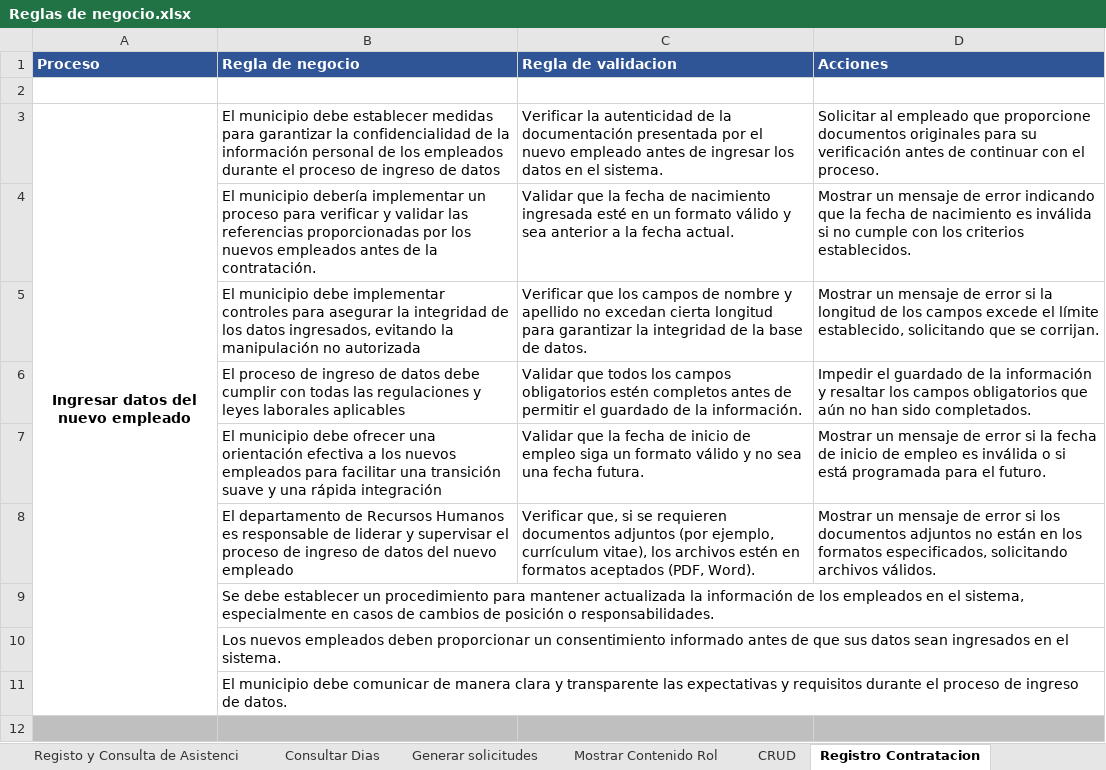
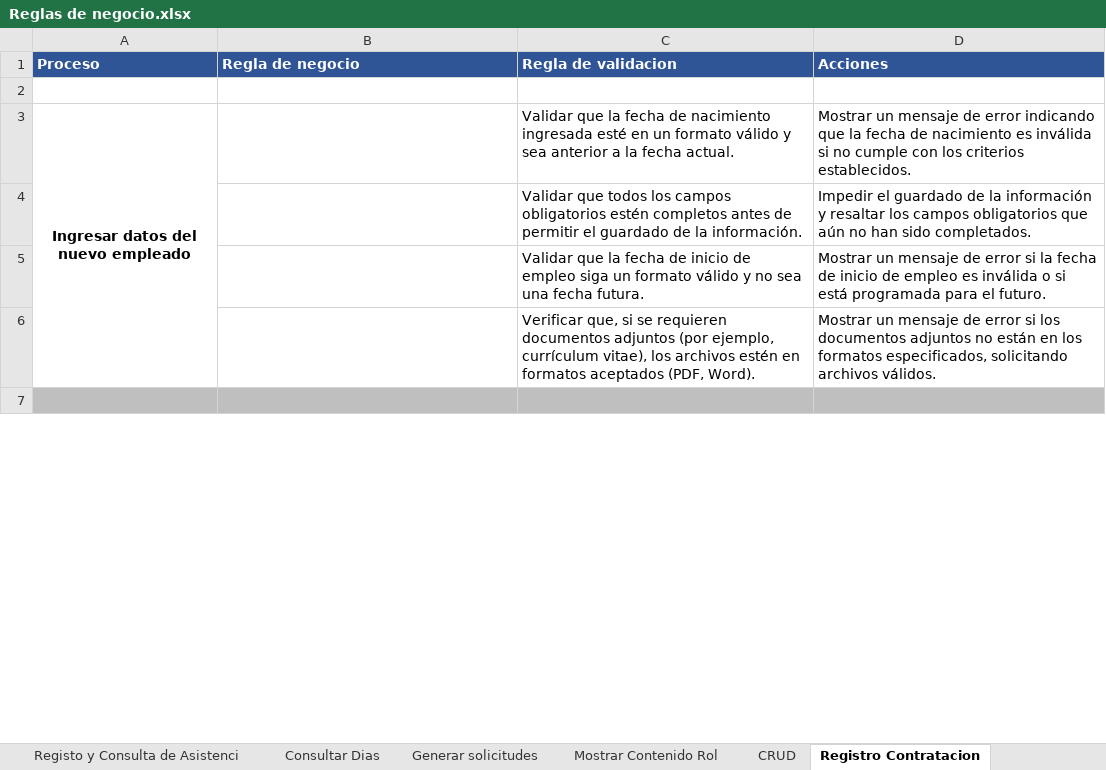
Before and after one commit to EdisonGualle/SIGDCOLTA, an Excel workbook: Documents/Reglas de negocio.xlsx, sheet Registro Contratacion, drawn as a sheet; only a part is shown; values as stored, in another font and other column widths than the file's, no borders; removed rows and columns are numbered as before the commit, all else as after; the diff covers the shown part only; the diff names each change by its address in the sheet, - before the commit and + after, or states it on an @@ line.

Commit message:
Actualizar la carpeta Documents

```diff
--- a/Documents/Reglas de negocio.xlsx (sheet Registro Contratacion)
+++ b/Documents/Reglas de negocio.xlsx (sheet Registro Contratacion)
-B3 (Regla de negocio): El municipio debe establecer medidas para garantizar la confidencialidad de la información personal de los empleados durante el proceso de ingreso de datos
+B3 (Regla de negocio): (empty)
-C3 (Regla de validacion): Verificar la autenticidad de la documentación presentada por el nuevo empleado antes de ingresar los datos en el sistema.
+C3 (Regla de validacion): Validar que la fecha de nacimiento ingresada esté en un formato válido y sea anterior a la fecha actual.
-D3 (Acciones): Solicitar al empleado que proporcione documentos originales para su verificación antes de continuar con el proceso.
+D3 (Acciones): Mostrar un mensaje de error indicando que la fecha de nacimiento es inválida si no cumple con los criterios establecidos.
-row 4:  | El municipio debería implementar un proceso para verificar y validar las referencias proporcionadas por los nuevos empleados antes de la contratación. | Validar que la fecha de nacimiento ingresada esté en un formato válido y sea anterior a la fecha actual. | Mostrar un mensaje de error indicando que la fecha de nacimiento es inválida si no cumple con los criterios establecidos.
-row 5:  | El municipio debe implementar controles para asegurar la integridad de los datos ingresados, evitando la manipulación no autorizada | Verificar que los campos de nombre y apellido no excedan cierta longitud para garantizar la integridad de la base de datos. | Mostrar un mensaje de error si la longitud de los campos excede el límite establecido, solicitando que se corrijan.
-B4 (Regla de negocio): El proceso de ingreso de datos debe cumplir con todas las regulaciones y leyes laborales aplicables
+B4 (Regla de negocio): (empty)
-B5 (Regla de negocio): El municipio debe ofrecer una orientación efectiva a los nuevos empleados para facilitar una transición suave y una rápida integración
+B5 (Regla de negocio): (empty)
-B6 (Regla de negocio): El departamento de Recursos Humanos es responsable de liderar y supervisar el proceso de ingreso de datos del nuevo empleado
+B6 (Regla de negocio): (empty)
-row 9:  | Se debe establecer un procedimiento para mantener actualizada la información de los empleados en el sistema, especialmente en casos de cambios de posición o responsabilidades.
-row 10:  | Los nuevos empleados deben proporcionar un consentimiento informado antes de que sus datos sean ingresados en el sistema.
-row 11:  | El municipio debe comunicar de manera clara y transparente las expectativas y requisitos durante el proceso de ingreso de datos.
```
Also changed, not shown: 3 removed rows and 6 edited cells elsewhere in this sheet, sheet Registo y Consulta de Asistenci, sheet Login, sheet CRUD, sheet Asignacion de roles, sheet Mostrar Contenido Rol, sheet Consultar Dias, 6 other files.
